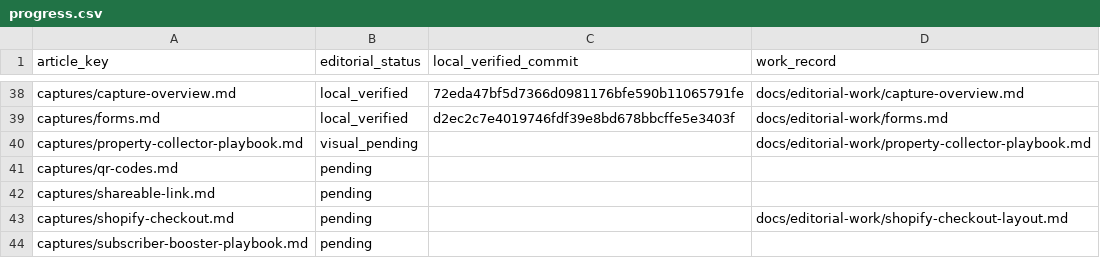
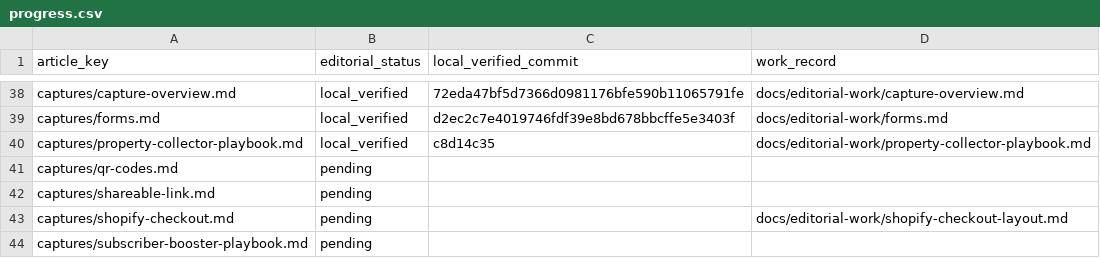
Before and after one commit to hellotext/help, a CSV file: docs/editorial-work/progress.csv, drawn as a sheet; only a part is shown, gaps mark what is left out.

Commit message:
Record Property Collector local verification

```diff
--- a/docs/editorial-work/progress.csv
+++ b/docs/editorial-work/progress.csv
@@ -39,3 +39,3 @@ captures/capture-overview.md,local_verified,72eda47bf5d7366d0981176bfe590b110657
 captures/forms.md,local_verified,d2ec2c7e4019746fdf39e8bd678bbcffe5e3403f,docs/editorial-work/forms.md
-captures/property-collector-playbook.md,visual_pending,,docs/editorial-work/property-collector-playbook.md
+captures/property-collector-playbook.md,local_verified,c8d14c35,docs/editorial-work/property-collector-playbook.md
 captures/qr-codes.md,pending,,
```
Also changed, not shown: 1 other file.
